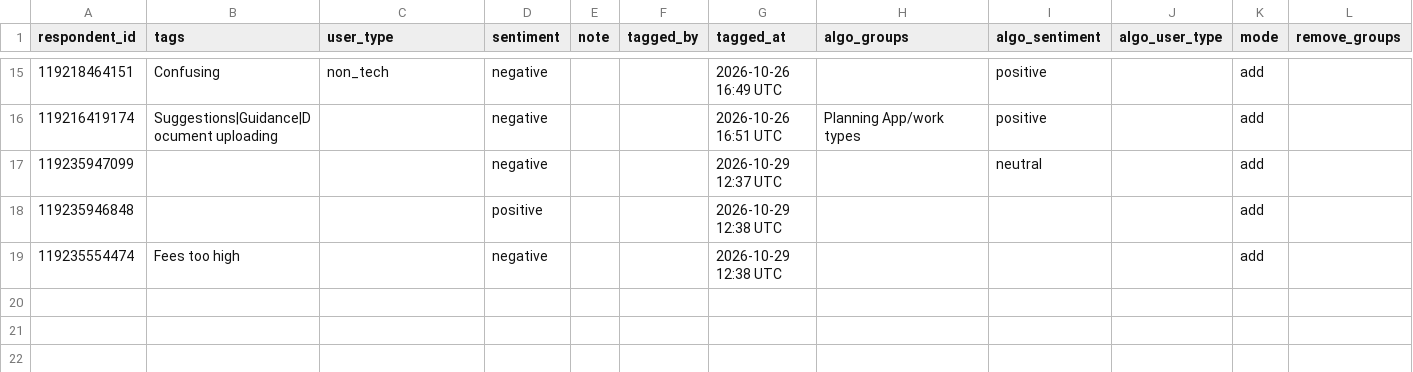
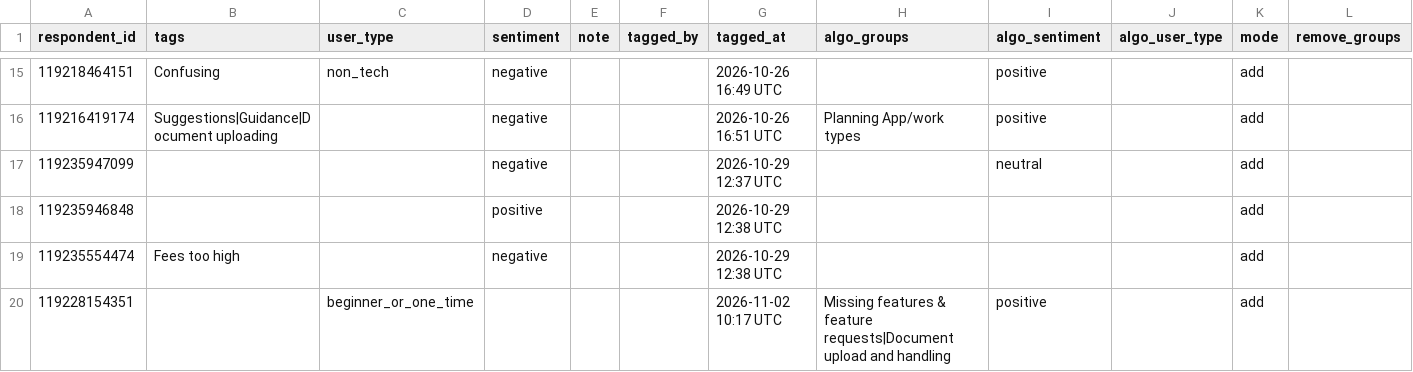
Before and after one commit to NidaAzizMirza/PPFeedback_dashboard, a CSV file: data/manual_tags.csv, drawn as a sheet; only a part is shown, gaps mark what is left out; the diff names each change by its address in the sheet, - before the commit and + after, or states it on an @@ line.

Commit message:
Manual tags for respondent 119228154351

```diff
--- a/data/manual_tags.csv
+++ b/data/manual_tags.csv
+row 20: 119228154351 |  | beginner_or_one_time |  |  |  | 2026-11-02 10:17 UTC | Missing features & feature requests|Document upload and handling | positive |  | add
```
